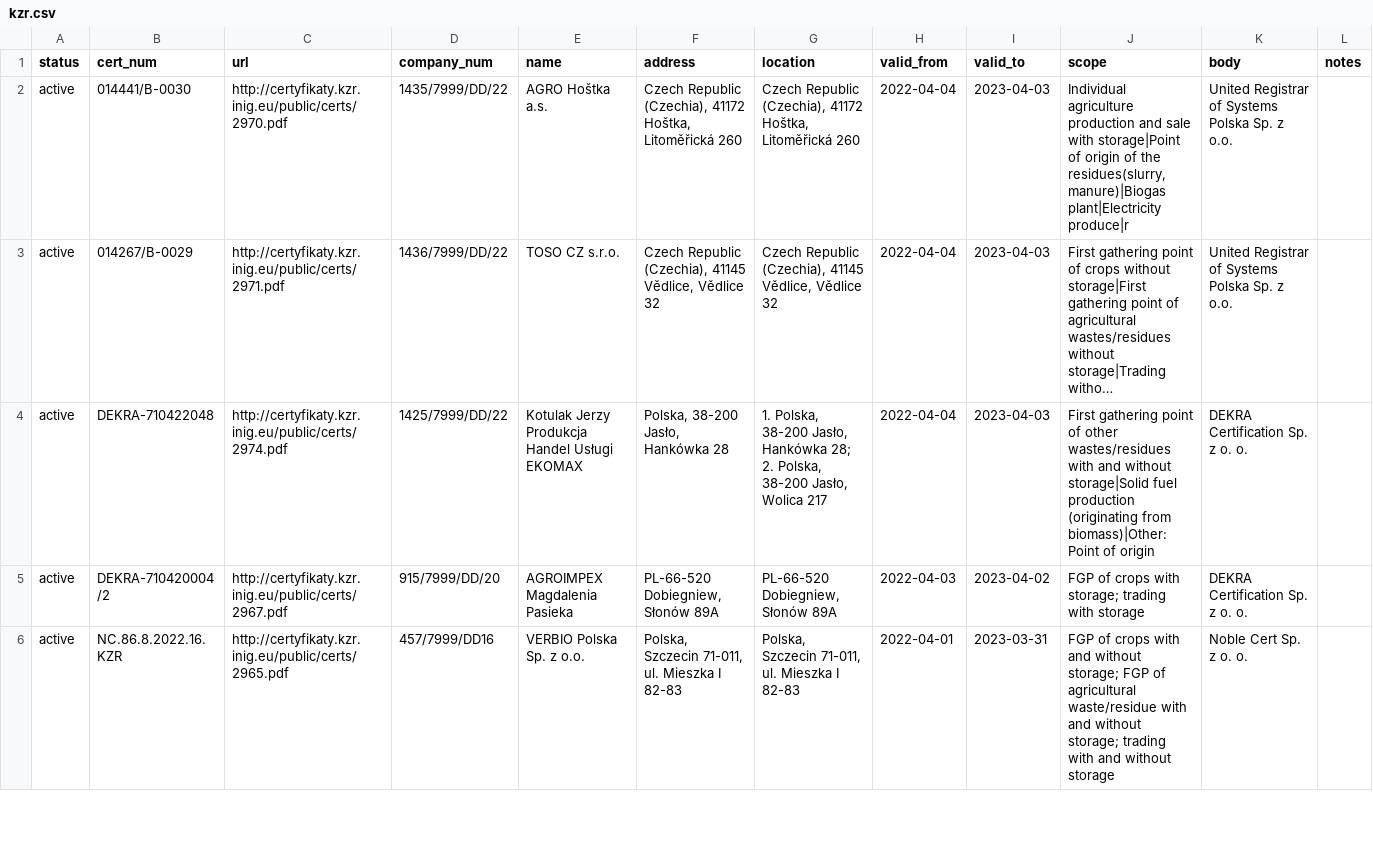
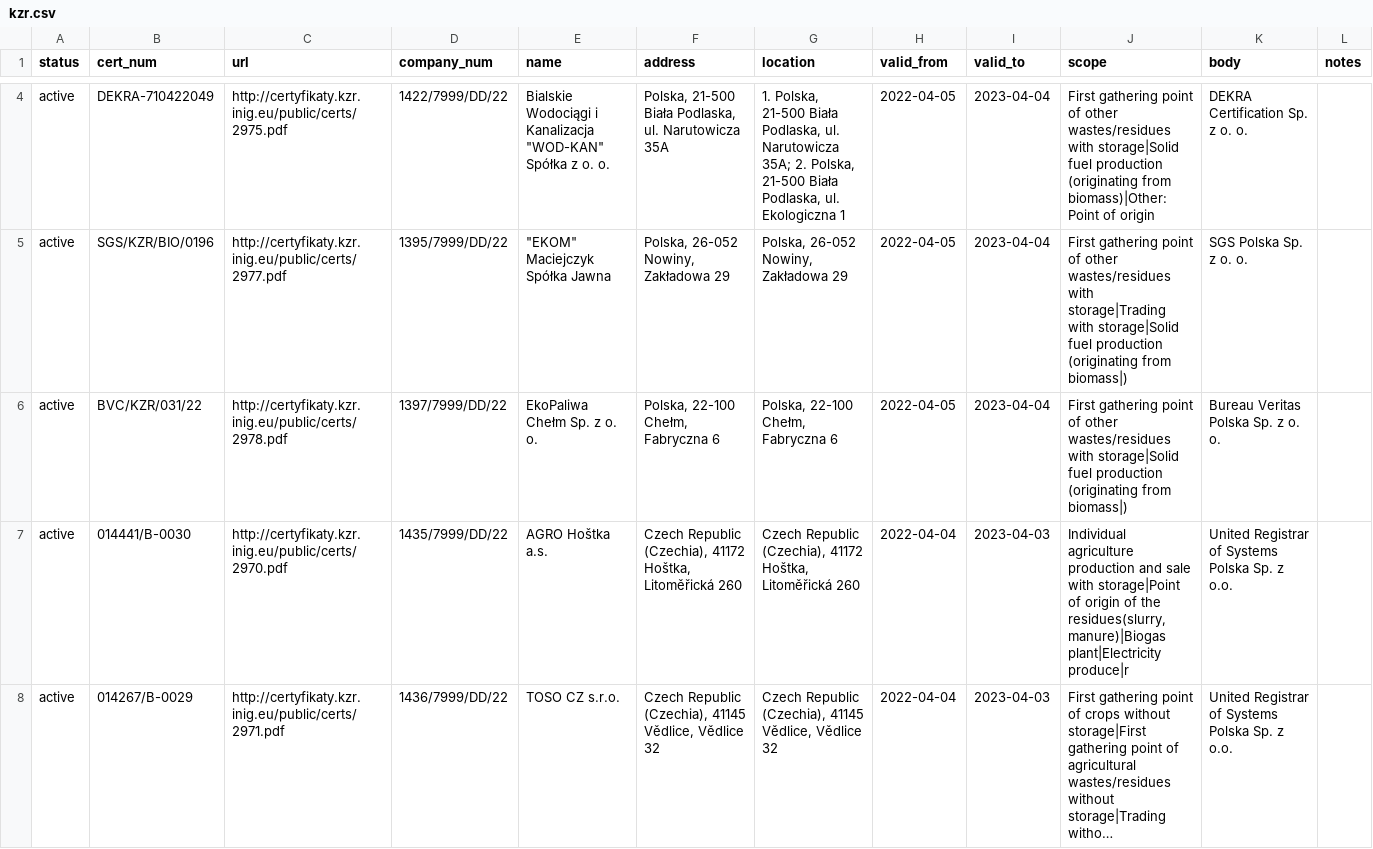
Before and after one commit to jandolezal/certificates, a CSV file: data/kzr.csv, drawn as a sheet; only a part is shown, gaps mark what is left out; the shorter side is filled out with more unchanged rows; long unchanged cells end in …; the diff covers the shown part only; the diff names each change by its address in the sheet, - before the commit and + after, or states it on an @@ line.

```diff
--- a/data/kzr.csv
+++ b/data/kzr.csv
+row 4: active | DEKRA-710422049 | http://certyfikaty.kzr.inig.eu/public/certs/2975.pdf | 1422/7999/DD/22 | Bialskie Wodociągi i Kanalizacja "WOD-KAN" Spółka z o. o. | Polska, 21-500 Biała Podlaska, ul. Narutowicza 35A | 1. Polska, 21-500 Biała Podlaska, ul. Narutowicza 35A; 2. Polska, 21-500 Biała Podlaska, ul. Ekologiczna 1 | 2022-04-05 | 2023-04-04 | First gathering point of other wastes/residues with storage|Solid fuel production (originating from biomass)|Other: Point of origin | DEKRA Certification Sp. z o. o.
+row 5: active | SGS/KZR/BIO/0196 | http://certyfikaty.kzr.inig.eu/public/certs/2977.pdf | 1395/7999/DD/22 | "EKOM" Maciejczyk Spółka Jawna | Polska, 26-052 Nowiny, Zakładowa 29 | Polska, 26-052 Nowiny, Zakładowa 29 | 2022-04-05 | 2023-04-04 | First gathering point of other wastes/residues with storage|Trading with storage|Solid fuel production (originating from biomass|) | SGS Polska Sp. z o. o.
+row 6: active | BVC/KZR/031/22 | http://certyfikaty.kzr.inig.eu/public/certs/2978.pdf | 1397/7999/DD/22 | EkoPaliwa Chełm Sp. z o. o. | Polska, 22-100 Chełm, Fabryczna 6 | Polska, 22-100 Chełm, Fabryczna 6 | 2022-04-05 | 2023-04-04 | First gathering point of other wastes/residues with storage|Solid fuel production (originating from biomass|) | Bureau Veritas Polska Sp. z o. o.
```
Also changed, not shown: 3 added rows elsewhere in this file.
